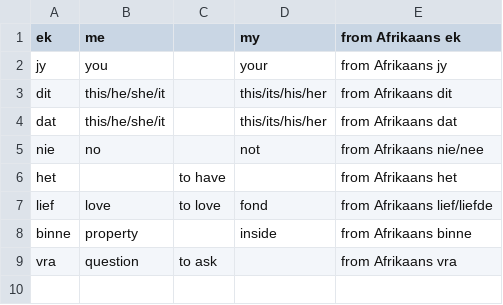
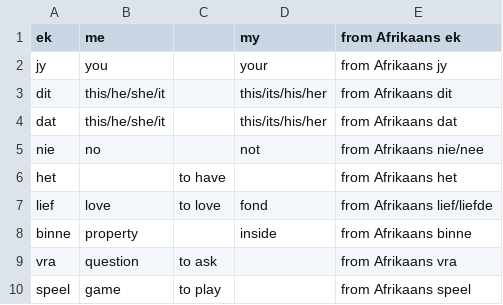
Before and after one commit to MikeSkoe/nut-taal, a CSV file: public/dictionary.csv, drawn as a sheet.

Commit message:
Read initial text from url and more dictionary loading to contexts

```diff
--- a/public/dictionary.csv
+++ b/public/dictionary.csv
@@ -9 +9,2 @@ binne,property,,inside,from Afrikaans binne
 vra,question,to ask,,from Afrikaans vra
+speel,game,to play,,from Afrikaans speel
```
Also changed, not shown: 8 other files.
